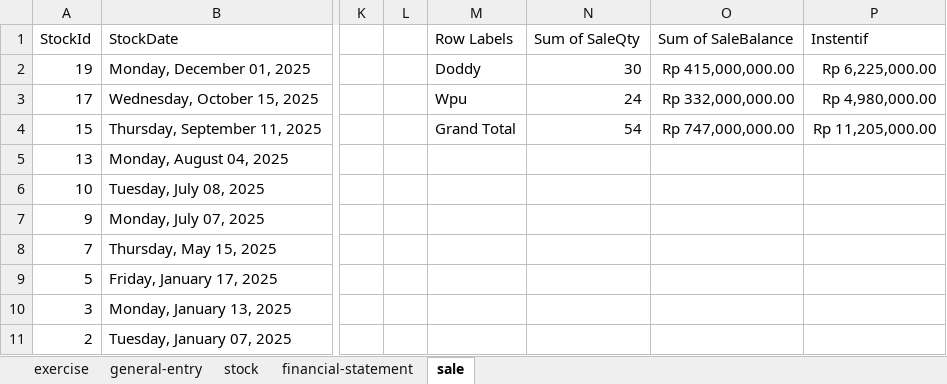
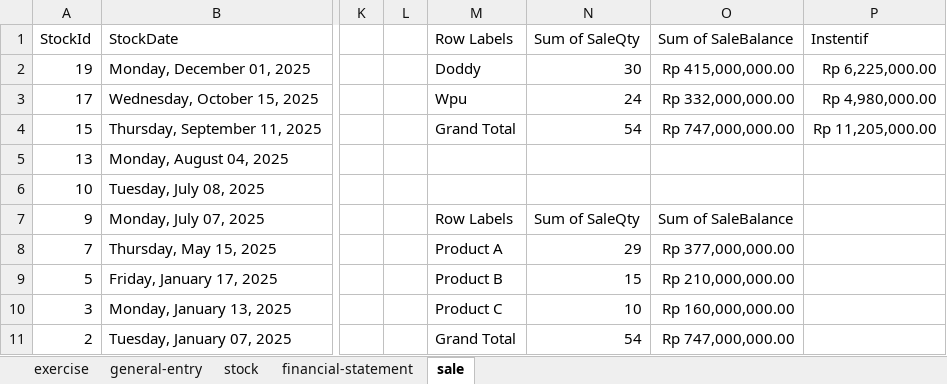
Before and after one commit to Josse29/project-accounting, an Excel workbook: src/accounting/exercise-hrd.xlsx, sheet sale, drawn as a sheet; only a part is shown, gaps mark what is left out; values as stored, in another font and other column widths than the file's, no borders; the diff names each change by its address in the sheet, - before the commit and + after, or states it on an @@ line.

```diff
--- a/src/accounting/exercise-hrd.xlsx (sheet sale)
+++ b/src/accounting/exercise-hrd.xlsx (sheet sale)
-M7 (Row Labels): (empty)
+M7 (Row Labels): Row Labels
-N7 (Sum of SaleQty): (empty)
+N7 (Sum of SaleQty): Sum of SaleQty
-O7 (Sum of SaleBalance): (empty)
+O7 (Sum of SaleBalance): Sum of SaleBalance
-M8 (Row Labels): (empty)
+M8 (Row Labels): Product A
-N8 (Sum of SaleQty): (empty)
+N8 (Sum of SaleQty): 29
-O8 (Sum of SaleBalance): (empty)
+O8 (Sum of SaleBalance): Rp 377,000,000.00
-M9 (Row Labels): (empty)
+M9 (Row Labels): Product B
-N9 (Sum of SaleQty): (empty)
+N9 (Sum of SaleQty): 15
-O9 (Sum of SaleBalance): (empty)
+O9 (Sum of SaleBalance): Rp 210,000,000.00
-M10 (Row Labels): (empty)
+M10 (Row Labels): Product C
-N10 (Sum of SaleQty): (empty)
+N10 (Sum of SaleQty): 10
-O10 (Sum of SaleBalance): (empty)
+O10 (Sum of SaleBalance): Rp 160,000,000.00
-M11 (Row Labels): (empty)
+M11 (Row Labels): Grand Total
-N11 (Sum of SaleQty): (empty)
+N11 (Sum of SaleQty): 54
-O11 (Sum of SaleBalance): (empty)
+O11 (Sum of SaleBalance): Rp 747,000,000.00
```
Also changed, not shown: sheet exercise, src/accounting/jurnal-dagang-umum-penutup/materi penutup.xlsx, 26 other files.
